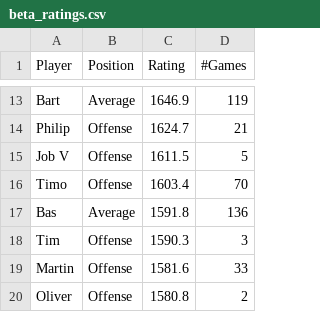
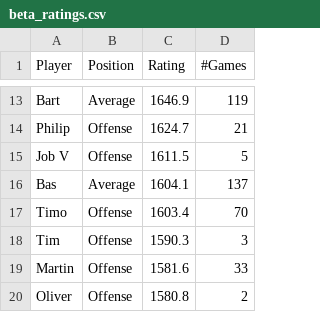
Before and after one commit to BartvonMeijenfeldt/fussball_rankings, a CSV file: beta_ratings.csv, drawn as a sheet; only a part is shown, gaps mark what is left out; the diff covers the shown part only.

```diff
--- a/beta_ratings.csv
+++ b/beta_ratings.csv
@@ -15,4 +15,4 @@ Philip,Offense,1624.7,21
 Job V,Offense,1611.5,5
+Bas,Average,1604.1,137
 Timo,Offense,1603.4,70
-Bas,Average,1591.8,136
 Tim,Offense,1590.3,3
```
Also changed, not shown: 6 added rows, 6 removed rows and 2 edited cells elsewhere in this file, calculations.csv, results_table_football.csv, 1 other file.
